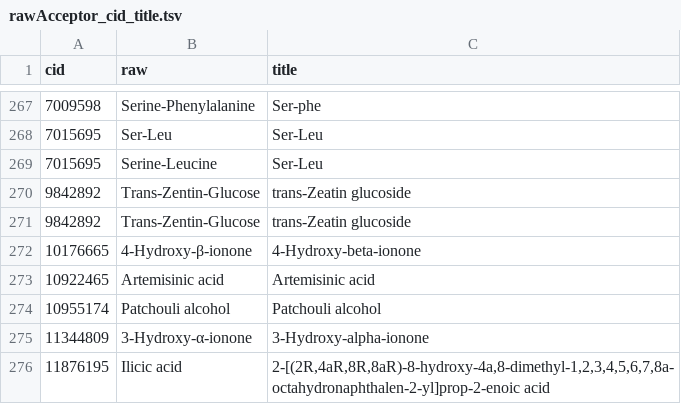
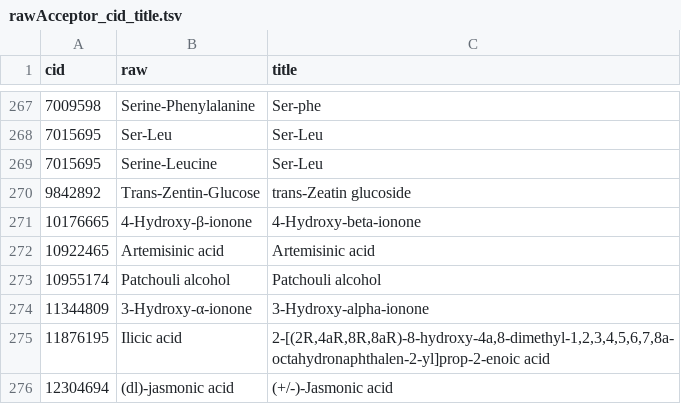
Before and after one commit to degnbol/GASP, a TSV file: data/reactions/rawAcceptor_cid_title.tsv, drawn as a sheet; only a part is shown, gaps mark what is left out; the shorter side is filled out with more unchanged rows; the diff names each change by its address in the sheet, - before the commit and + after, or states it on an @@ line.

```diff
--- a/data/reactions/rawAcceptor_cid_title.tsv
+++ b/data/reactions/rawAcceptor_cid_title.tsv
-row 271: 9842892 | Trans-Zentin-Glucose | trans-Zeatin glucoside
```
Also changed, not shown: data/reactions/rawAcceptor2cid.tsv.
